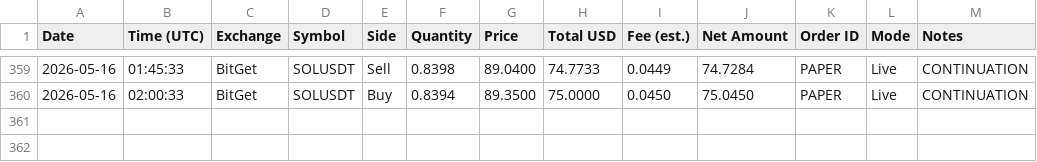
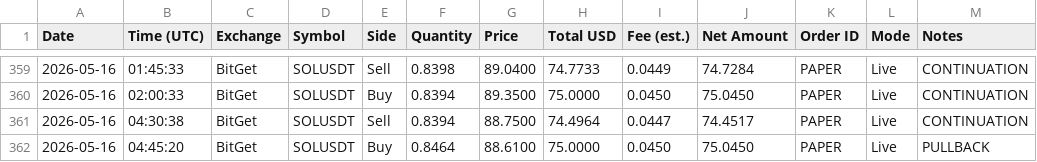
Before and after one commit to linuxdls14-prog/jackson-video-resources-claude-tradingview-mcp-trading, a CSV file: trades.csv, drawn as a sheet; only a part is shown, gaps mark what is left out.

Commit message:
state: trades.csv 2026-05-16T04:45

```diff
--- a/trades.csv
+++ b/trades.csv
@@ -360 +360,3 @@ Date,Time (UTC),Exchange,Symbol,Side,Quantity,Price,Total USD,Fee (est.),Net Amo
 2026-05-16,02:00:33,BitGet,SOLUSDT,Buy,0.8394,89.3500,75.0000,0.0450,75.0450,PAPER,Live,CONTINUATION
+2026-05-16,04:30:38,BitGet,SOLUSDT,Sell,0.8394,88.7500,74.4964,0.0447,74.4517,PAPER,Live,CONTINUATION
+2026-05-16,04:45:20,BitGet,SOLUSDT,Buy,0.8464,88.6100,75.0000,0.0450,75.0450,PAPER,Live,PULLBACK
```
